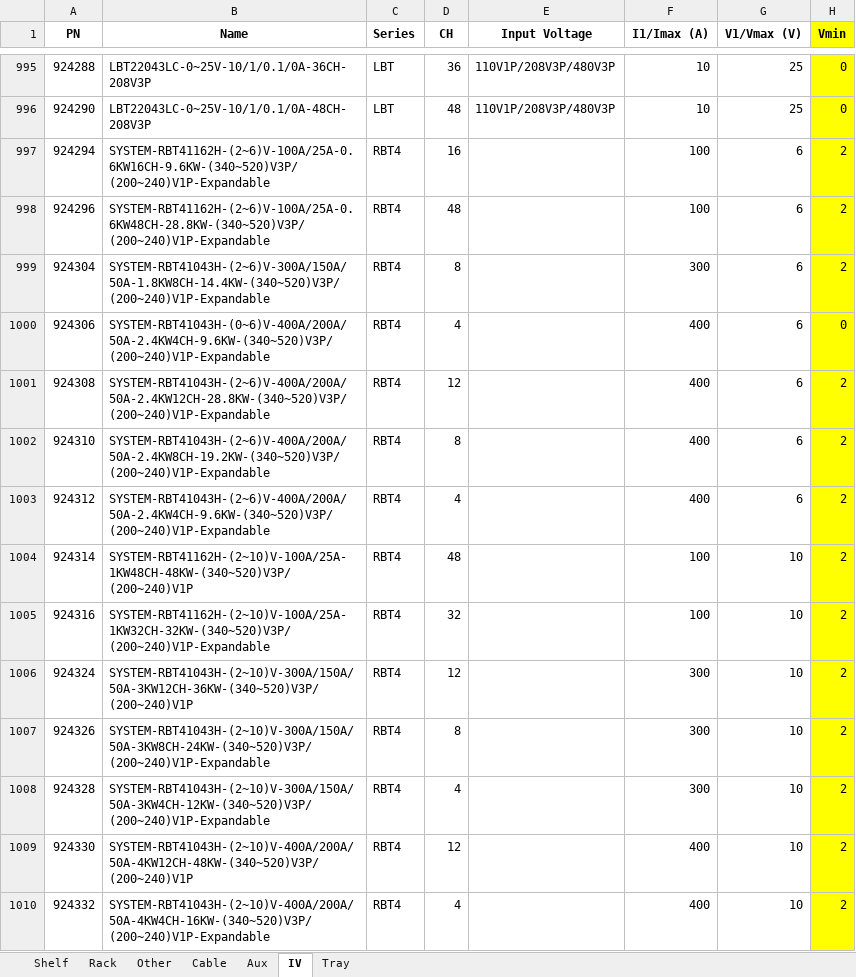
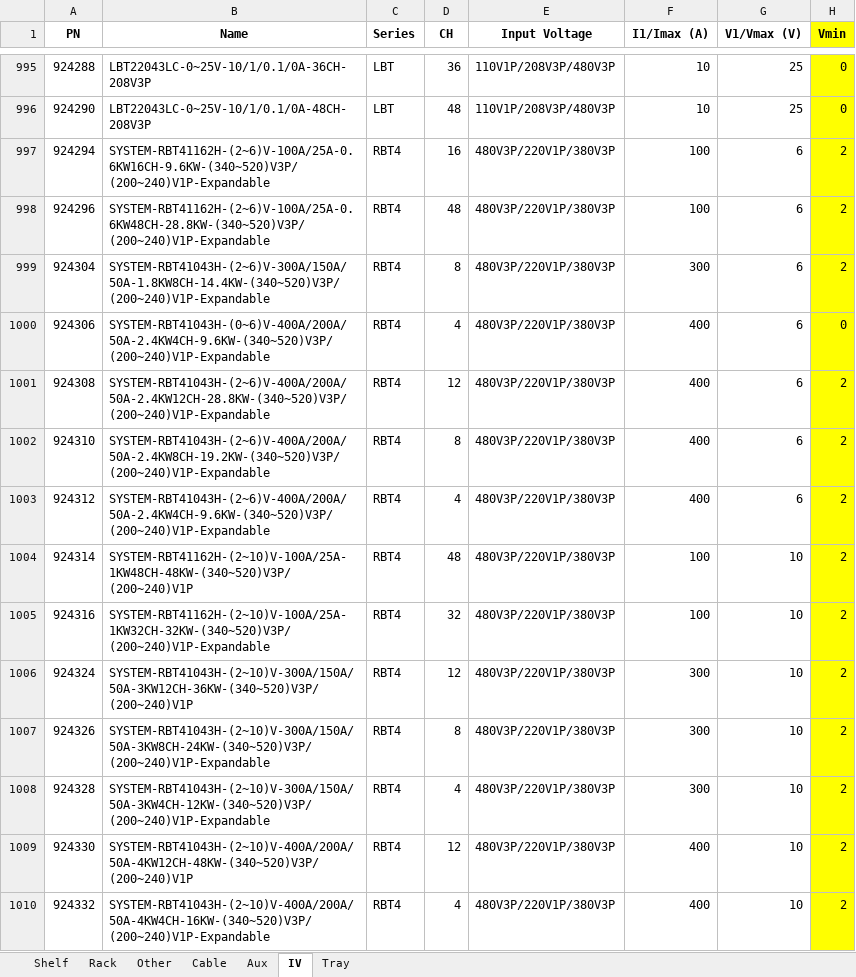
Before and after one commit to yaru-y/MembersData, an Excel workbook: MembersData.xlsx, sheet IV, drawn as a sheet; only a part is shown, gaps mark what is left out; values as stored, in another font and other column widths than the file's, no borders; the diff covers the shown part only; the diff names each change by its address in the sheet, - before the commit and + after, or states it on an @@ line.

Commit message:
Add files via upload

```diff
--- a/MembersData.xlsx (sheet IV)
+++ b/MembersData.xlsx (sheet IV)
-E997:E1010 (Input Voltage): (empty)
+E997:E1010 (Input Voltage): 480V3P/220V1P/380V3P
```
Also changed, not shown: 16 added rows, 16 removed rows, 56 edited cells and cell formats elsewhere in this sheet, sheet Tray, sheet Aux, formulas that keep their value.
